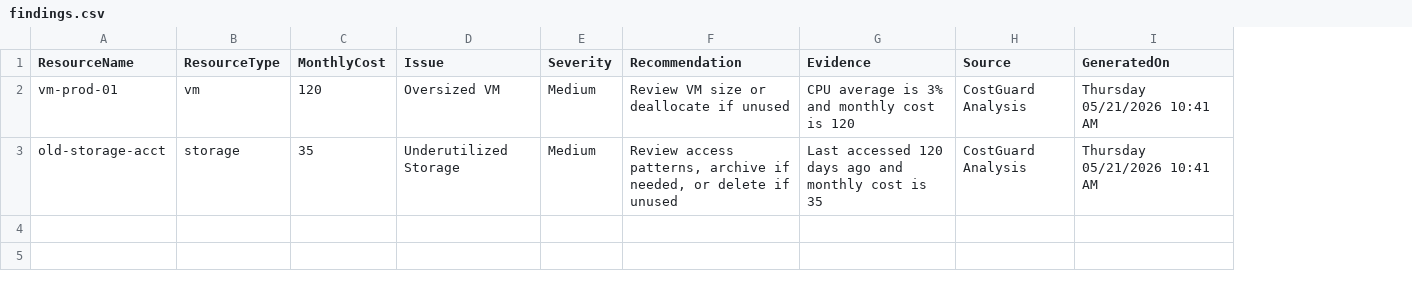
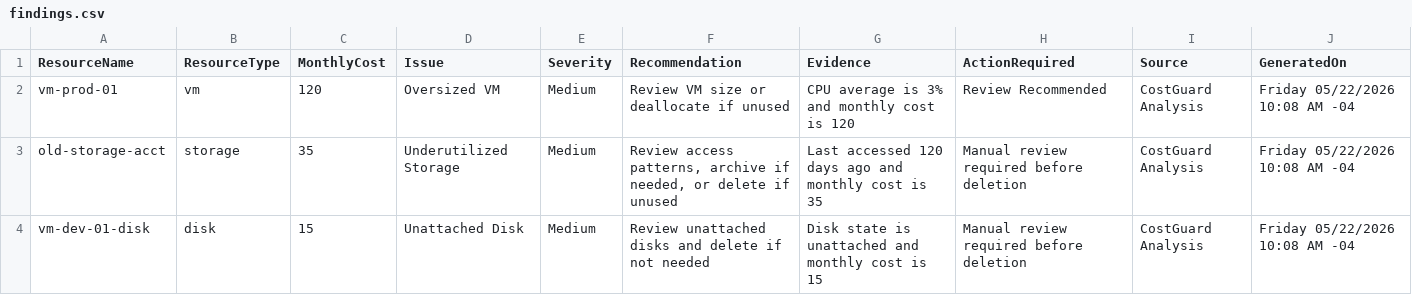
Before and after one commit to brook-kassa/CostGuard, a CSV file: findings.csv, drawn as a sheet; addresses are those after the commit; the diff names each change by its address in the sheet, - before the commit and + after, or states it on an @@ line.

Commit message:
Add unattached disk detection rule

```diff
--- a/findings.csv
+++ b/findings.csv
+column H (ActionRequired), rows 2-3: Review Recommended | Manual review required before deletion
-J2:J3 (GeneratedOn): Thursday 05/21/2026 10:41 AM
+J2:J3 (GeneratedOn): Friday 05/22/2026 10:08 AM -04
+row 4: vm-dev-01-disk | disk | 15 | Unattached Disk | Medium | Review unattached disks and delete if not needed | Disk state is unattached and monthly cost is 15 | Manual review required before deletion | CostGuard Analysis | Friday 05/22/2026 10:08 AM -04
```
Also changed, not shown: 2 other files.
